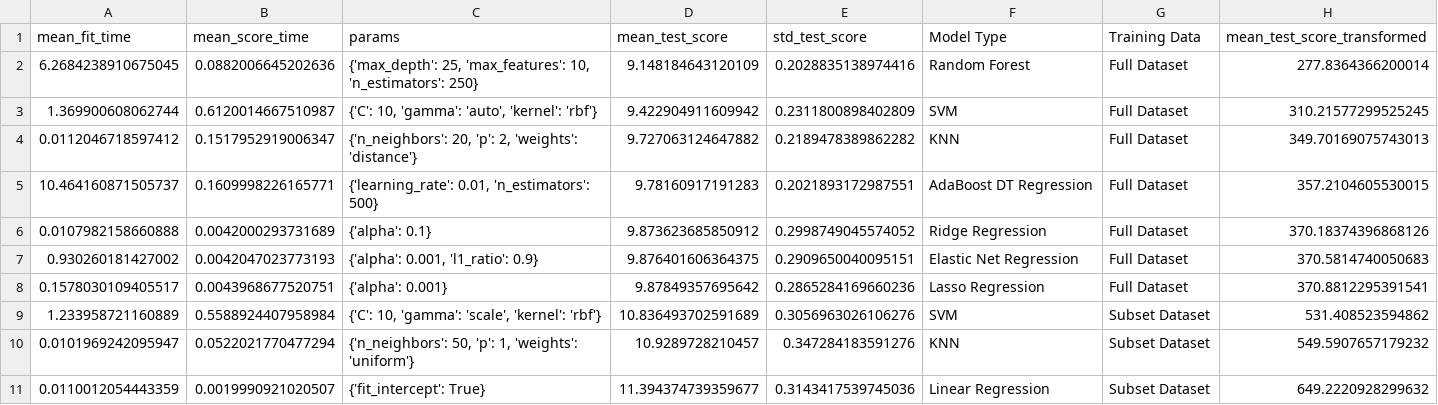
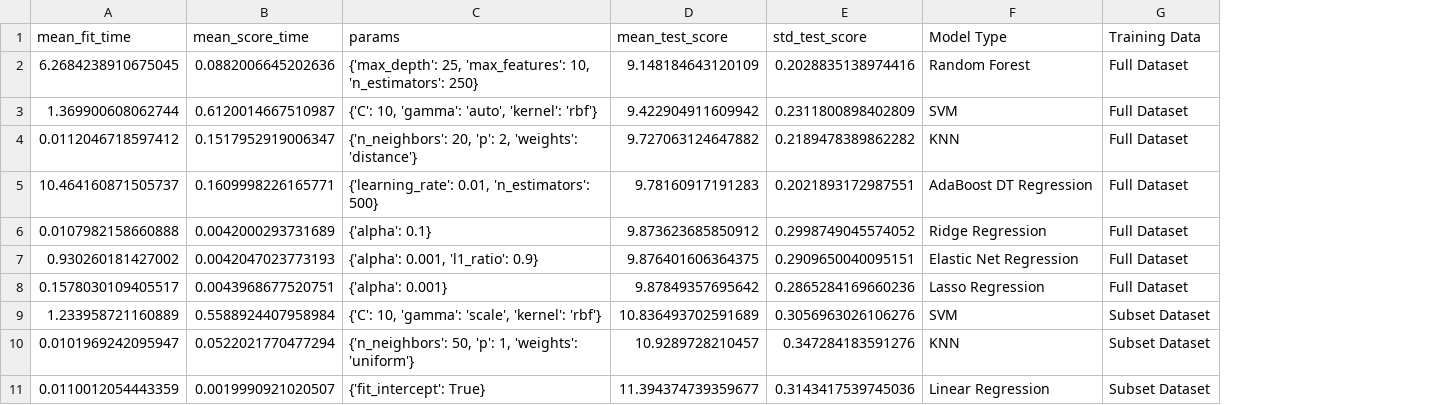
Before and after one commit to davekacz/NBA_Salary_Prediction, a CSV file: results_best_models.csv, drawn as a sheet; the diff names each change by its address in the sheet, - before the commit and + after, or states it on an @@ line.

Commit message:
Added best models table

```diff
--- a/results_best_models.csv
+++ b/results_best_models.csv
-column H (mean_test_score_transformed), rows 2-11: 277.8364366200014 | 310.21577299525245 | 349.70169075743013 | 357.2104605530015 | 370.18374396868126 | 370.5814740050683 | 370.8812295391541 | 531.408523594862 | 549.5907657179232 | 649.2220928299632
```
Also changed, not shown: 3 other files.
